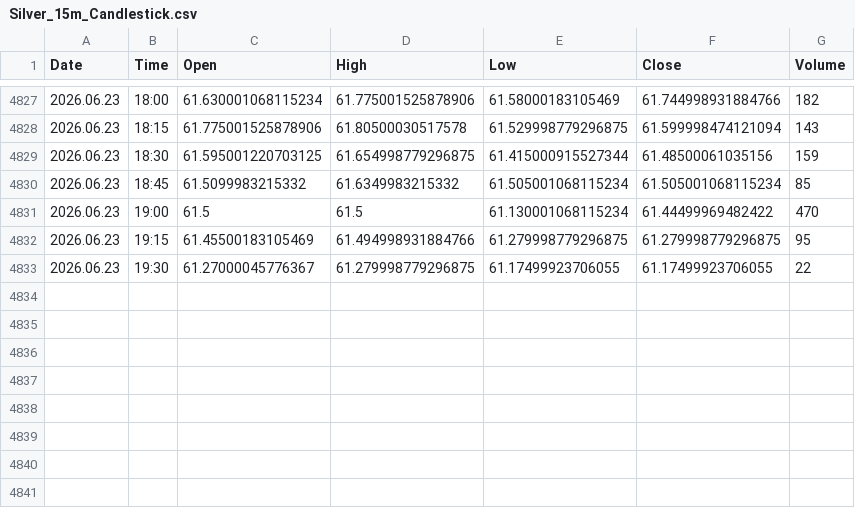
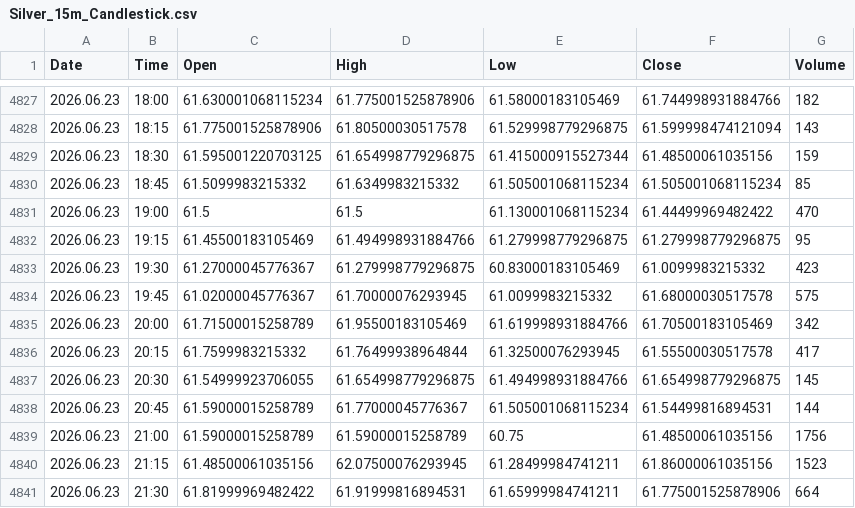
Before and after one commit to Talha4565/MetalMind-SMCForge, a CSV file: Silver Dataset/Silver_15m_Candlestick.csv, drawn as a sheet; only a part is shown, gaps mark what is left out.

```diff
--- a/Silver Dataset/Silver_15m_Candlestick.csv
+++ b/Silver Dataset/Silver_15m_Candlestick.csv
@@ -4832,2 +4832,10 @@ Date,Time,Open,High,Low,Close,Volume
 2026.06.23,19:15,61.45500183105469,61.494998931884766,61.279998779296875,61.279998779296875,95
-2026.06.23,19:30,61.27000045776367,61.279998779296875,61.17499923706055,61.17499923706055,22
+2026.06.23,19:30,61.27000045776367,61.279998779296875,60.83000183105469,61.0099983215332,423
+2026.06.23,19:45,61.02000045776367,61.70000076293945,61.0099983215332,61.68000030517578,575
+2026.06.23,20:00,61.71500015258789,61.95500183105469,61.619998931884766,61.70500183105469,342
+2026.06.23,20:15,61.7599983215332,61.76499938964844,61.32500076293945,61.55500030517578,417
+2026.06.23,20:30,61.54999923706055,61.654998779296875,61.494998931884766,61.654998779296875,145
+2026.06.23,20:45,61.59000015258789,61.77000045776367,61.505001068115234,61.54499816894531,144
+2026.06.23,21:00,61.59000015258789,61.59000015258789,60.75,61.48500061035156,1756
+2026.06.23,21:15,61.48500061035156,62.07500076293945,61.28499984741211,61.86000061035156,1523
+2026.06.23,21:30,61.81999969482422,61.91999816894531,61.65999984741211,61.775001525878906,664
```
Also changed, not shown: Gold Dataset/Gold_15m_Candlestick.csv, Gold Dataset/Gold_30m_Candlestick.csv, 5 other files.
